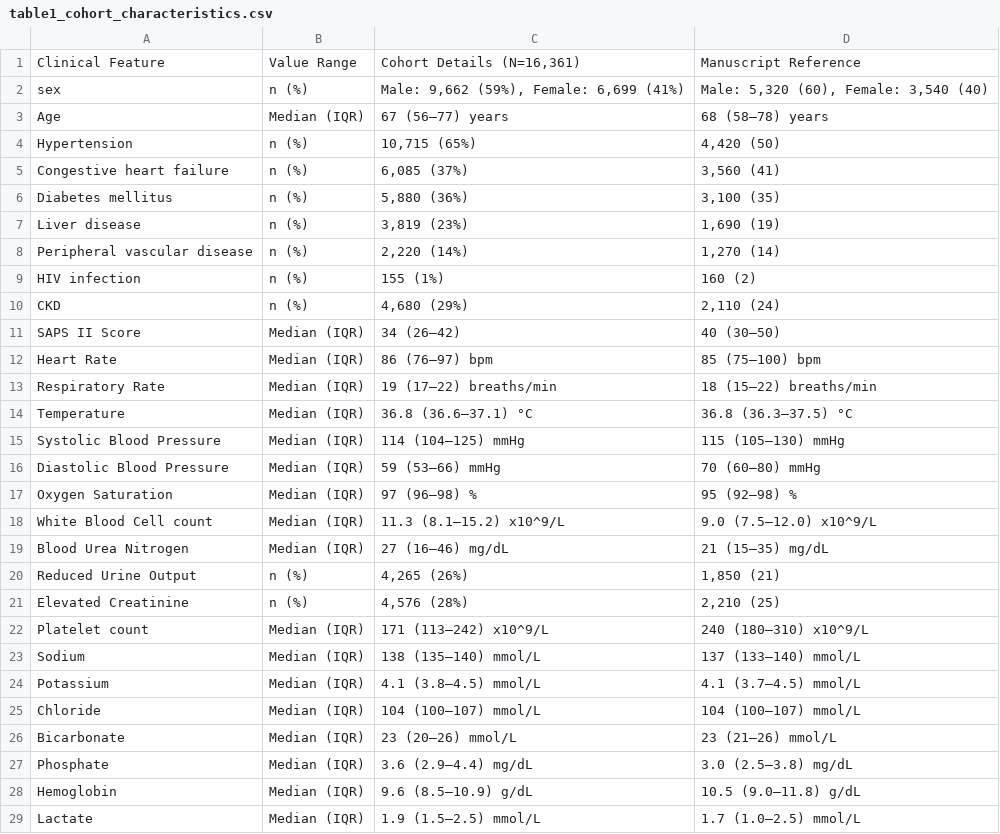
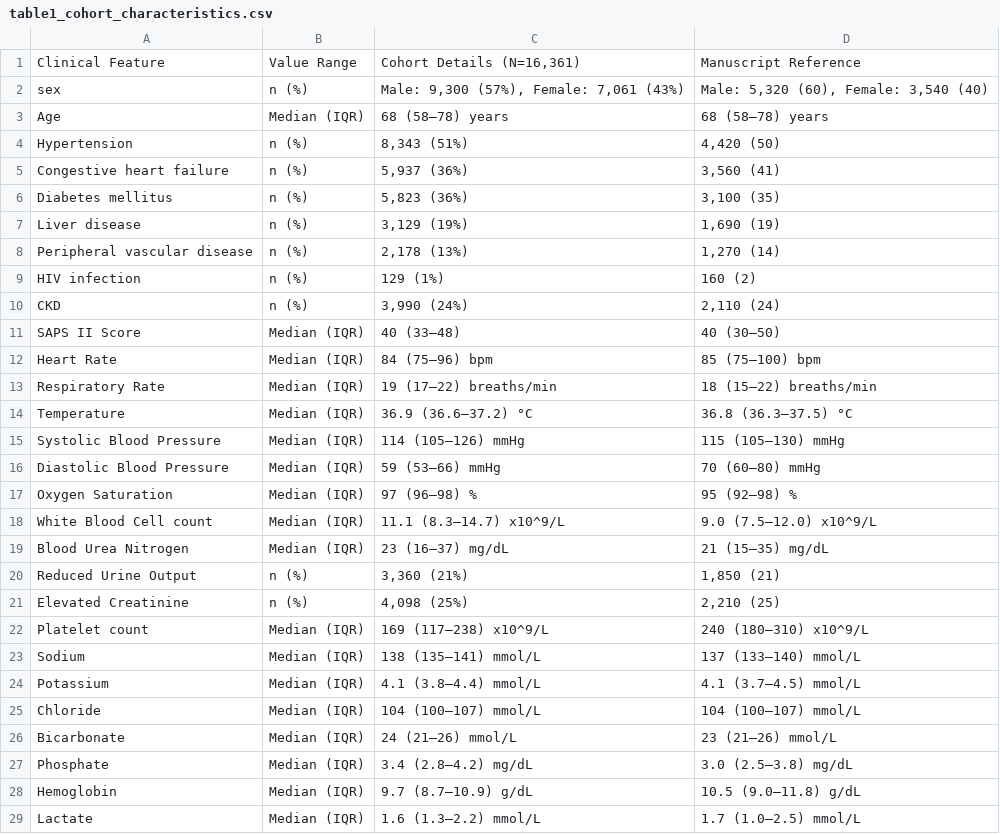
Before and after one commit to HowieHsu0126/Mamba4ICU, a CSV file: output/tables/table1_cohort_characteristics.csv, drawn as a sheet; only a part is shown; the diff covers the shown part only.

Commit message:
Align PostgreSQL SA-AKI cohort extraction and sequential filtering with manuscript flow counts

```diff
--- a/output/tables/table1_cohort_characteristics.csv
+++ b/output/tables/table1_cohort_characteristics.csv
@@ -1,29 +1,29 @@
 Clinical Feature,Value Range,"Cohort Details (N=16,361)",Manuscript Reference
-sex,n (%),"Male: 9,662 (59%), Female: 6,699 (41%)","Male: 5,320 (60), Female: 3,540 (40)"
-Age,Median (IQR),67 (56–77) years,68 (58–78) years
-Hypertension,n (%),"10,715 (65%)","4,420 (50)"
-Congestive heart failure,n (%),"6,085 (37%)","3,560 (41)"
-Diabetes mellitus,n (%),"5,880 (36%)","3,100 (35)"
-Liver disease,n (%),"3,819 (23%)","1,690 (19)"
-Peripheral vascular disease,n (%),"2,220 (14%)","1,270 (14)"
-HIV infection,n (%),155 (1%),160 (2)
-CKD,n (%),"4,680 (29%)","2,110 (24)"
-SAPS II Score,Median (IQR),34 (26–42),40 (30–50)
-Heart Rate,Median (IQR),86 (76–97) bpm,85 (75–100) bpm
+sex,n (%),"Male: 9,300 (57%), Female: 7,061 (43%)","Male: 5,320 (60), Female: 3,540 (40)"
+Age,Median (IQR),68 (58–78) years,68 (58–78) years
+Hypertension,n (%),"8,343 (51%)","4,420 (50)"
+Congestive heart failure,n (%),"5,937 (36%)","3,560 (41)"
+Diabetes mellitus,n (%),"5,823 (36%)","3,100 (35)"
+Liver disease,n (%),"3,129 (19%)","1,690 (19)"
+Peripheral vascular disease,n (%),"2,178 (13%)","1,270 (14)"
+HIV infection,n (%),129 (1%),160 (2)
+CKD,n (%),"3,990 (24%)","2,110 (24)"
+SAPS II Score,Median (IQR),40 (33–48),40 (30–50)
+Heart Rate,Median (IQR),84 (75–96) bpm,85 (75–100) bpm
 Respiratory Rate,Median (IQR),19 (17–22) breaths/min,18 (15–22) breaths/min
-Temperature,Median (IQR),36.8 (36.6–37.1) °C,36.8 (36.3–37.5) °C
-Systolic Blood Pressure,Median (IQR),114 (104–125) mmHg,115 (105–130) mmHg
+Temperature,Median (IQR),36.9 (36.6–37.2) °C,36.8 (36.3–37.5) °C
+Systolic Blood Pressure,Median (IQR),114 (105–126) mmHg,115 (105–130) mmHg
 Diastolic Blood Pressure,Median (IQR),59 (53–66) mmHg,70 (60–80) mmHg
 Oxygen Saturation,Median (IQR),97 (96–98) %,95 (92–98) %
-White Blood Cell count,Median (IQR),11.3 (8.1–15.2) x10^9/L,9.0 (7.5–12.0) x10^9/L
-Blood Urea Nitrogen,Median (IQR),27 (16–46) mg/dL,21 (15–35) mg/dL
-Reduced Urine Output,n (%),"4,265 (26%)","1,850 (21)"
-Elevated Creatinine,n (%),"4,576 (28%)","2,210 (25)"
-Platelet count,Median (IQR),171 (113–242) x10^9/L,240 (180–310) x10^9/L
-Sodium,Median (IQR),138 (135–140) mmol/L,137 (133–140) mmol/L
-Potassium,Median (IQR),4.1 (3.8–4.5) mmol/L,4.1 (3.7–4.5) mmol/L
+White Blood Cell count,Median (IQR),11.1 (8.3–14.7) x10^9/L,9.0 (7.5–12.0) x10^9/L
+Blood Urea Nitrogen,Median (IQR),23 (16–37) mg/dL,21 (15–35) mg/dL
+Reduced Urine Output,n (%),"3,360 (21%)","1,850 (21)"
+Elevated Creatinine,n (%),"4,098 (25%)","2,210 (25)"
+Platelet count,Median (IQR),169 (117–238) x10^9/L,240 (180–310) x10^9/L
+Sodium,Median (IQR),138 (135–141) mmol/L,137 (133–140) mmol/L
+Potassium,Median (IQR),4.1 (3.8–4.4) mmol/L,4.1 (3.7–4.5) mmol/L
 Chloride,Median (IQR),104 (100–107) mmol/L,104 (100–107) mmol/L
-Bicarbonate,Median (IQR),23 (20–26) mmol/L,23 (21–26) mmol/L
-Phosphate,Median (IQR),3.6 (2.9–4.4) mg/dL,3.0 (2.5–3.8) mg/dL
-Hemoglobin,Median (IQR),9.6 (8.5–10.9) g/dL,10.5 (9.0–11.8) g/dL
-Lactate,Median (IQR),1.9 (1.5–2.5) mmol/L,1.7 (1.0–2.5) mmol/L
+Bicarbonate,Median (IQR),24 (21–26) mmol/L,23 (21–26) mmol/L
+Phosphate,Median (IQR),3.4 (2.8–4.2) mg/dL,3.0 (2.5–3.8) mg/dL
+Hemoglobin,Median (IQR),9.7 (8.7–10.9) g/dL,10.5 (9.0–11.8) g/dL
+Lactate,Median (IQR),1.6 (1.3–2.2) mmol/L,1.7 (1.0–2.5) mmol/L
```
Also changed, not shown: 3 edited cells elsewhere in this file, 11 other files.
